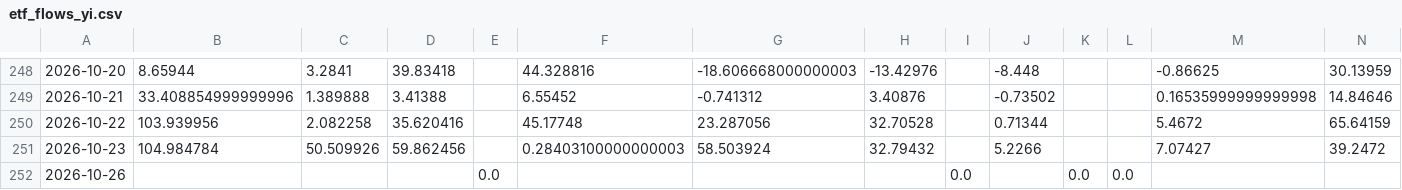
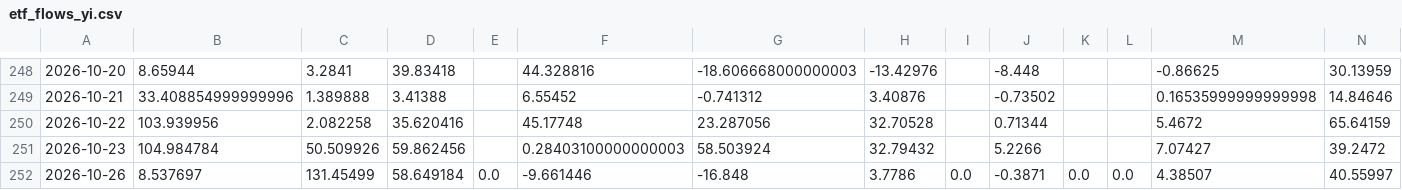
Before and after one commit to shanshanshan66688-art/Blue-pill-monitor, a CSV file: data/etf_flows_yi.csv, drawn as a sheet; only a part is shown, gaps mark what is left out.

```diff
--- a/data/etf_flows_yi.csv
+++ b/data/etf_flows_yi.csv
@@ -251,2 +251,2 @@
 2026-10-23,104.984784,50.509926,59.862456,,0.28403100000000003,58.503924,32.79432,,5.2266,,,7.07427,39.2472
-2026-10-26,,,,0.0,,,,0.0,,0.0,0.0,,
+2026-10-26,8.537697,131.45499,58.649184,0.0,-9.661446,-16.848,3.7786,0.0,-0.3871,0.0,0.0,4.38507,40.55997
```
Also changed, not shown: data/calibration.csv, data/signals.csv, 2 other files.
